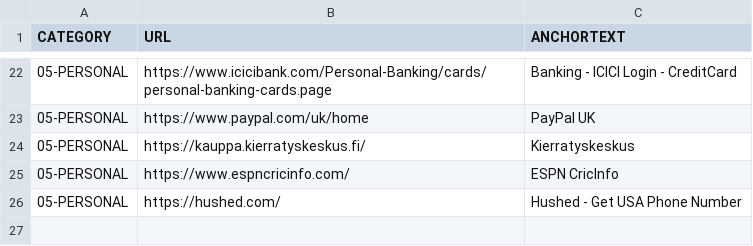
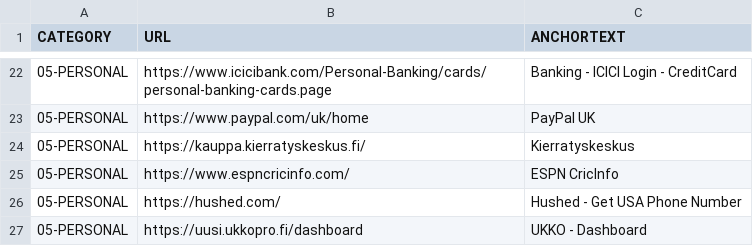
Before and after one commit to abhishek-paliwal/PROJECTS-REACTJS, a CSV file: app01-homepage/src/data/data_in/05-personal.csv, drawn as a sheet; only a part is shown, gaps mark what is left out; the diff names each change by its address in the sheet, - before the commit and + after, or states it on an @@ line.

```diff
--- a/app01-homepage/src/data/data_in/05-personal.csv
+++ b/app01-homepage/src/data/data_in/05-personal.csv
+row 27: 05-PERSONAL | https://uusi.ukkopro.fi/dashboard | UKKO - Dashboard
```
Also changed, not shown: app01-homepage/src/data/data_out/combinedCategoryLinksData.csv, 1 other file.
